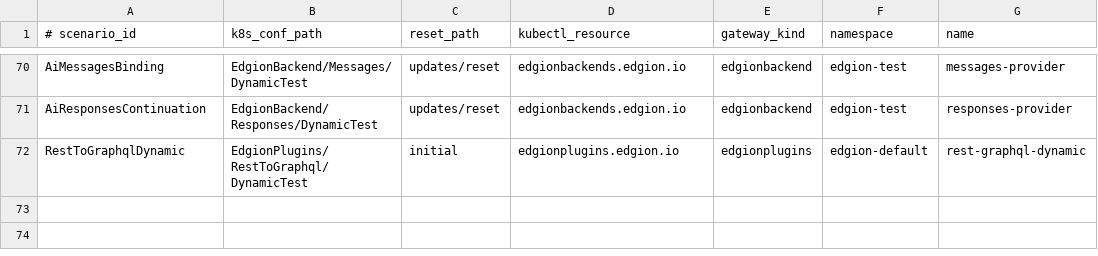
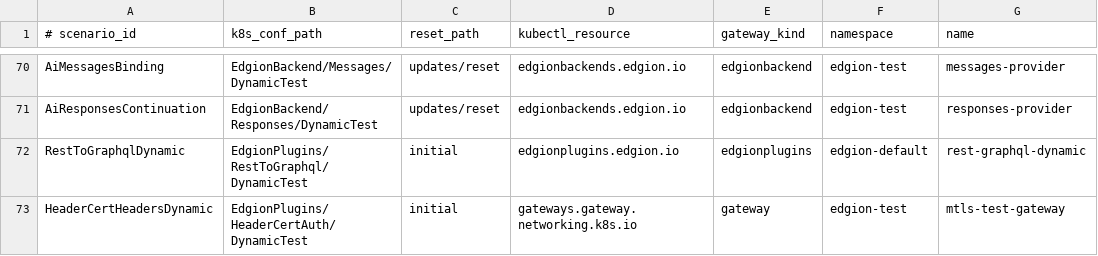
Before and after one commit to Pandaala/Edgion, a TSV file: edgion-tests/k8s/scripts/common/k8s_dynamic_scenarios.tsv, drawn as a sheet; only a part is shown, gaps mark what is left out; the diff names each change by its address in the sheet, - before the commit and + after, or states it on an @@ line.

```diff
--- a/edgion-tests/k8s/scripts/common/k8s_dynamic_scenarios.tsv
+++ b/edgion-tests/k8s/scripts/common/k8s_dynamic_scenarios.tsv
+row 73: HeaderCertHeadersDynamic | EdgionPlugins/HeaderCertAuth/DynamicTest | initial | gateways.gateway.networking.k8s.io | gateway | edgion-test | mtls-test-gateway
```
Also changed, not shown: 15 other files.
